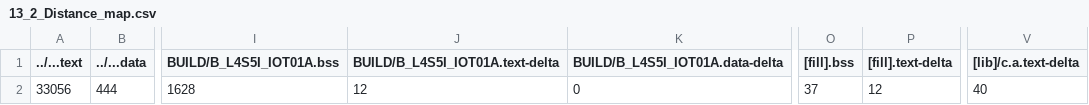
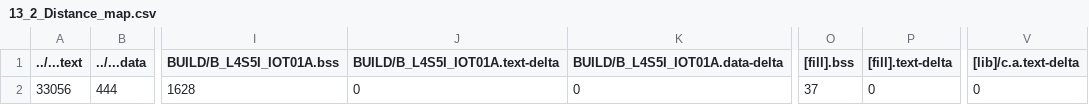
Before and after one commit to ken01235/mbed13, a CSV file: 13_2_Distance/BUILD/B_L4S5I_IOT01A/GCC_ARM/13_2_Distance_map.csv, drawn as a sheet; only a part is shown, gaps mark what is left out; the diff names each change by its address in the sheet, - before the commit and + after, or states it on an @@ line.

```diff
--- a/13_2_Distance/BUILD/B_L4S5I_IOT01A/GCC_ARM/13_2_Distance_map.csv
+++ b/13_2_Distance/BUILD/B_L4S5I_IOT01A/GCC_ARM/13_2_Distance_map.csv
-J2 (BUILD/B_L4S5I_IOT01A.text-delta): 12
+J2 (BUILD/B_L4S5I_IOT01A.text-delta): 0
-P2 ([fill].text-delta): 12
+P2 ([fill].text-delta): 0
-V2 ([lib]/c.a.text-delta): 40
+V2 ([lib]/c.a.text-delta): 0
```
Also changed, not shown: 13_1_Simple_test/BUILD/B_L4S5I_IOT01A/GCC_ARM/13_1_Simple_test_map.csv, 13_5_Control_BBCar_by_Serial_Port/BUILD/B_L4S5I_IOT01A/GCC_ARM/13_5_Control_BBCar_by_Serial_Port_map.csv, 13 other files.
